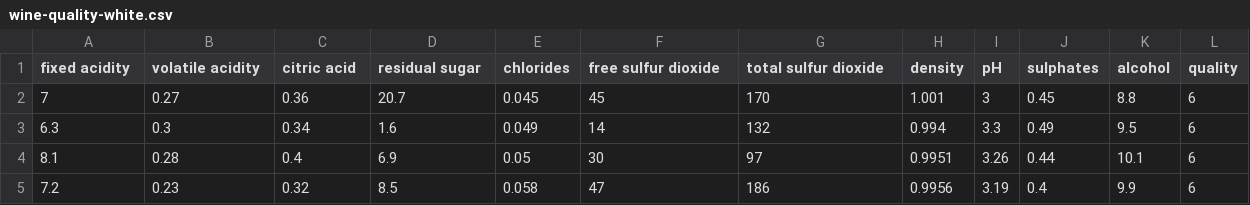
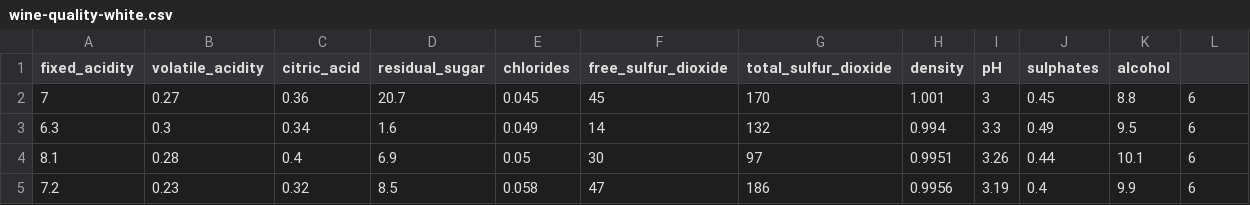
Before and after one commit to amesar/mlflow-examples, a CSV file: data/train/wine-quality-white.csv, drawn as a sheet; only a part is shown.

Commit message:
data/train/wine-quality-white.csv: fixed column names to have underscore instead of spaces

```diff
--- a/data/train/wine-quality-white.csv
+++ b/data/train/wine-quality-white.csv
@@ -1,2 +1,2 @@
-"fixed acidity","volatile acidity","citric acid","residual sugar","chlorides","free sulfur dioxide","total sulfur dioxide","density","pH","sulphates","alcohol","quality"
+fixed_acidity,volatile_acidity,citric_acid,residual_sugar,chlorides,free_sulfur_dioxide,total_sulfur_dioxide,density,pH,sulphates,alcohol
 7,0.27,0.36,20.7,0.045,45,170,1.001,3,0.45,8.8,6
```
